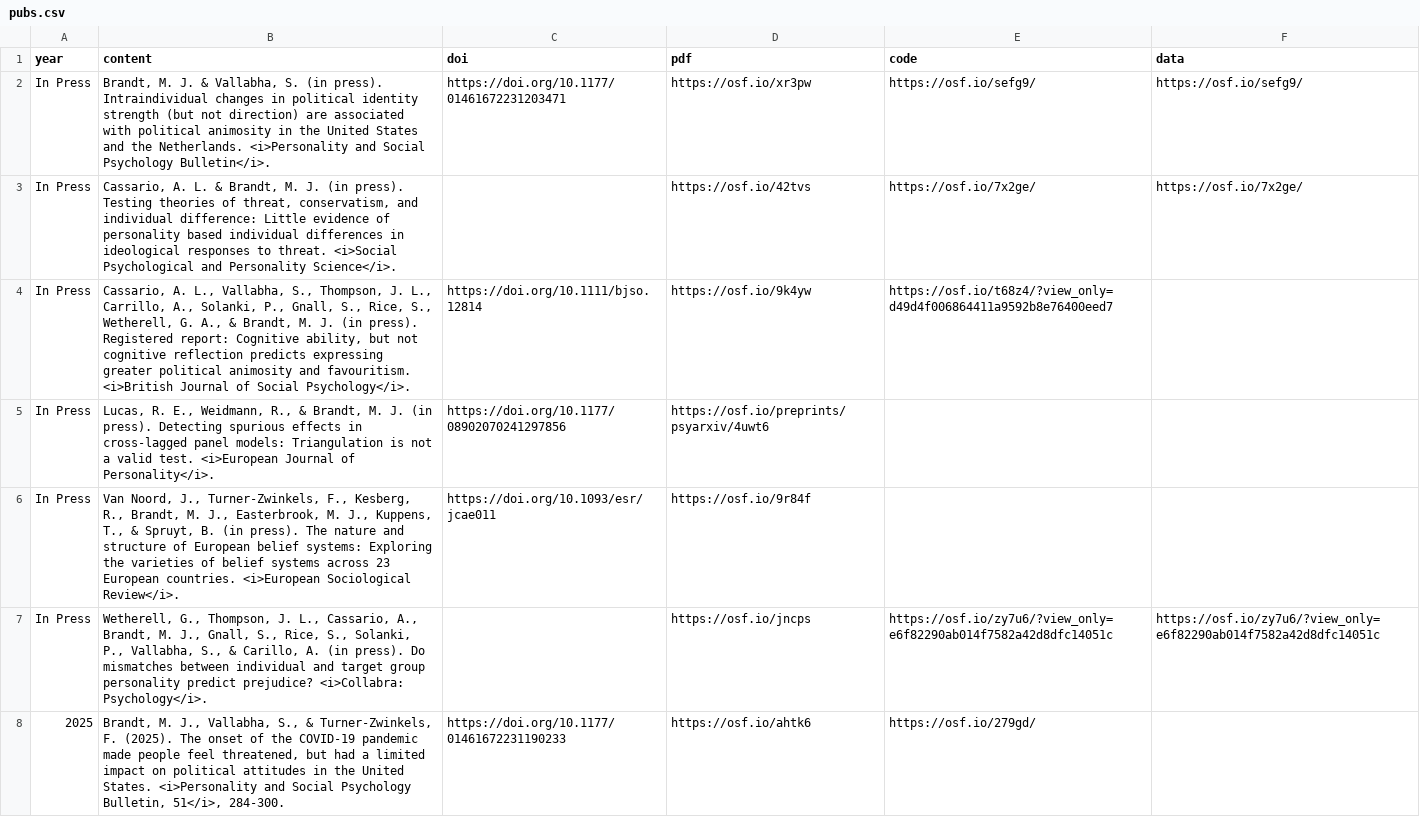
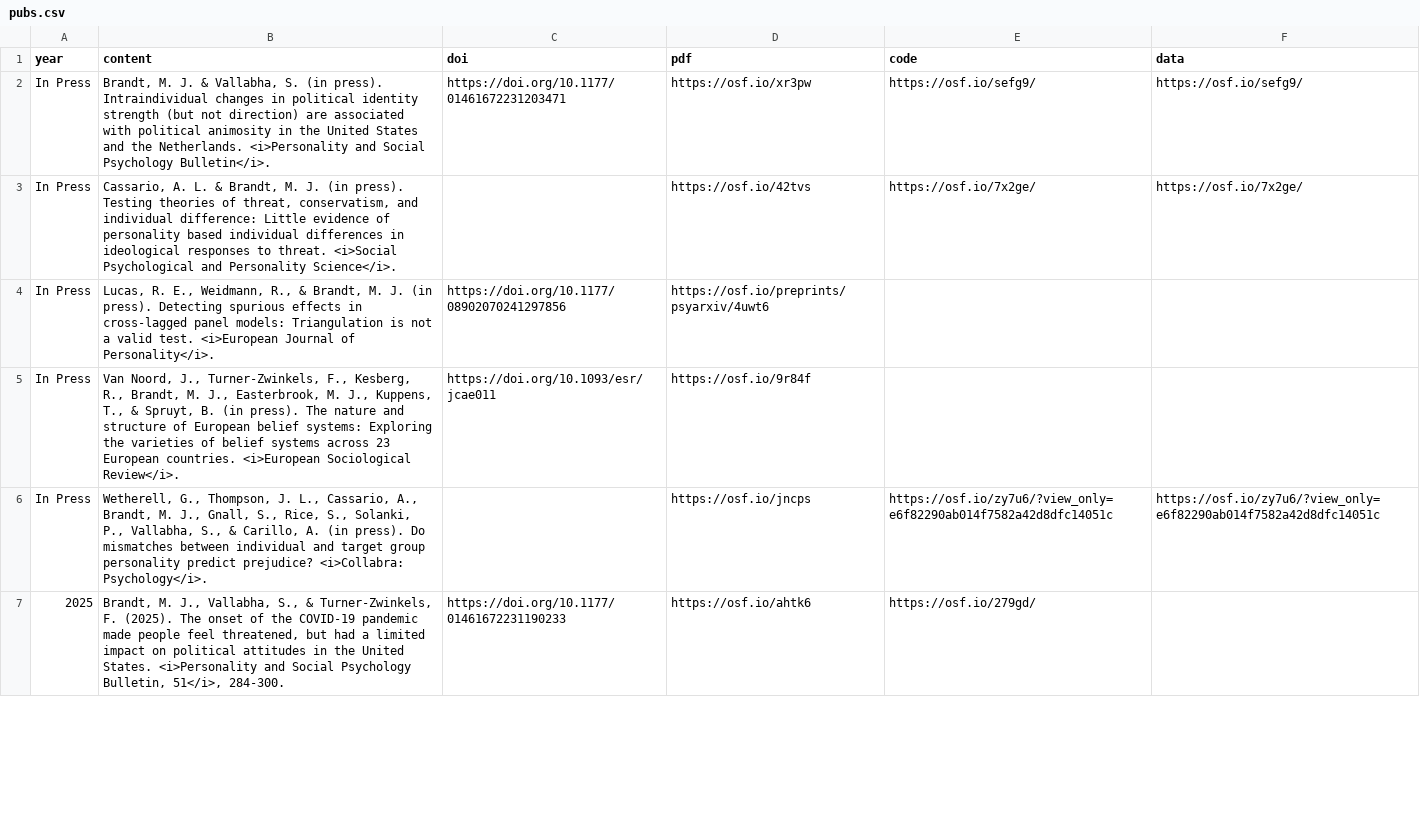
Before and after one commit to mjbsp/tbslab, a CSV file: static/data/pubs.csv, drawn as a sheet; only a part is shown; the diff covers the shown part only.

```diff
--- a/static/data/pubs.csv
+++ b/static/data/pubs.csv
@@ -3,3 +3,2 @@ In Press,"Brandt, M. J. & Vallabha, S. (in press). Intraindividual changes in po
 In Press,"Cassario, A. L. & Brandt, M. J. (in press). Testing theories of threat, conservatism, and individual difference: Little evidence of personality based individual differences in ideological responses to threat. <i>Social Psychological and Personality Science</i>.",,https://osf.io/42tvs,https://osf.io/7x2ge/,https://osf.io/7x2ge/
-In Press,"Cassario, A. L., Vallabha, S., Thompson, J. L., Carrillo, A., Solanki, P., Gnall, S., Rice, S., Wetherell, G. A., & Brandt, M. J. (in press). Registered report: Cognitive ability, but not cognitive reflection predicts expressing greater political animosity and favouritism. <i>British Journal of Social Psychology</i>.",https://doi.org/10.1111/bjso.12814,https://osf.io/9k4yw,https://osf.io/t68z4/?view_only=d49d4f006864411a9592b8e76400eed7,
 In Press,"Lucas, R. E., Weidmann, R., & Brandt, M. J. (in press). Detecting spurious effects in cross-lagged panel models: Triangulation is not a valid test. <i>European Journal of Personality</i>.",https://doi.org/10.1177/08902070241297856,https://osf.io/preprints/psyarxiv/4uwt6,,
```
Also changed, not shown: 1 added row elsewhere in this file, 2 other files.
